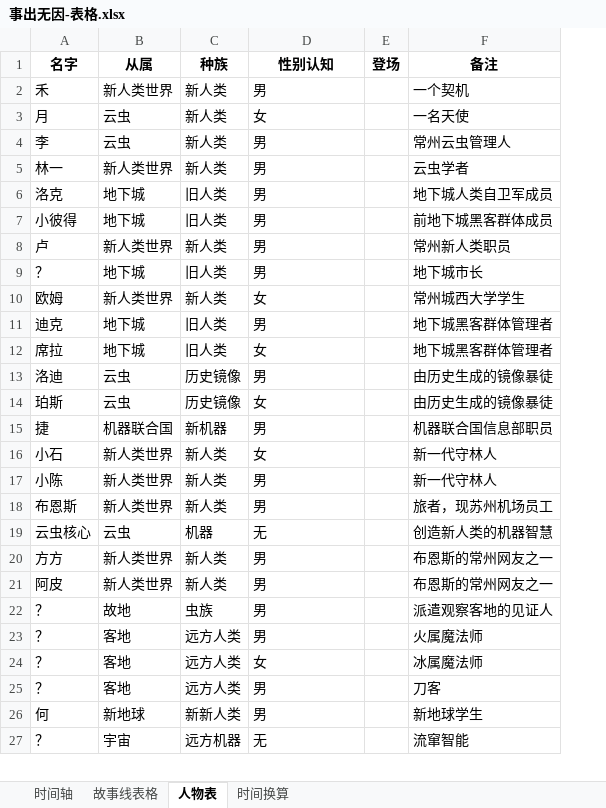
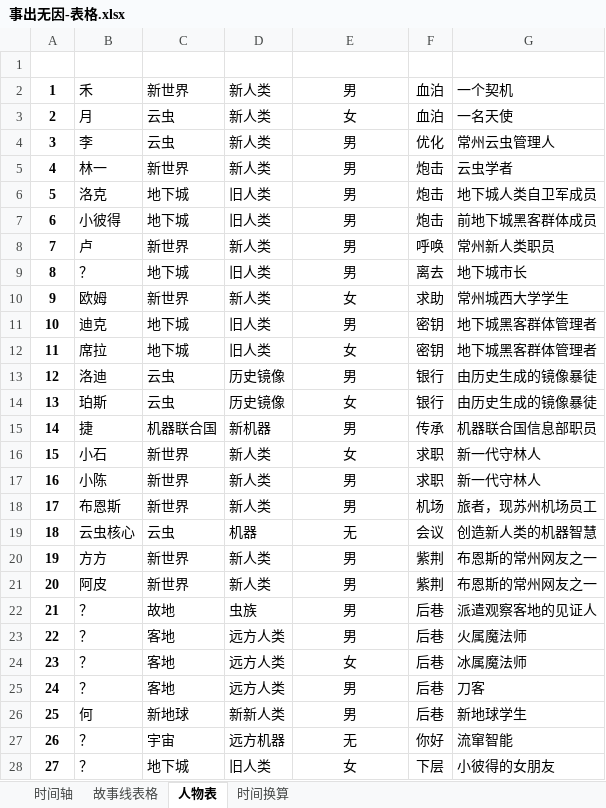
Before and after one commit to CaliFall/Causeless, an Excel workbook: 事出无因-表格.xlsx, sheet 人物表, drawn as a sheet; only a part is shown; values as stored, in another font and other column widths than the file's, no borders; table styles not drawn; addresses are those after the commit; the diff covers the shown part only; the diff names each change by its address in the sheet, - before the commit and + after, or states it on an @@ line.

```diff
--- a/事出无因-表格.xlsx (sheet 人物表)
+++ b/事出无因-表格.xlsx (sheet 人物表)
+column A (序号), rows 2-27: 1 | 2 | 3 | 4 | 5 | 6 | 7 | 8 | 9 | 10 | 11 | 12 | 13 | 14 | 15 | 16 | 17 | 18 | 19 | 20 | 21 | 22 | 23 | 24 | 25 | 26
-B1:G1 text colour: black
+B1:G1 text colour: #FFFFFF
-C2 (从属): 新人类世界
+C2 (从属): 新世界
-E2:E27 alignment: left
+E2:E27 alignment: center
-F2:F3 (登场): (empty)
+F2:F3 (登场): 血泊
-F4 (登场): (empty)
+F4 (登场): 优化
-C5 (从属): 新人类世界
+C5 (从属): 新世界
-F5:F7 (登场): (empty)
+F5:F7 (登场): 炮击
-C8 (从属): 新人类世界
+C8 (从属): 新世界
-F8 (登场): (empty)
+F8 (登场): 呼唤
-F9 (登场): (empty)
+F9 (登场): 离去
-C10 (从属): 新人类世界
+C10 (从属): 新世界
-F10 (登场): (empty)
+F10 (登场): 求助
-F11:F12 (登场): (empty)
+F11:F12 (登场): 密钥
-F13:F14 (登场): (empty)
+F13:F14 (登场): 银行
-F15 (登场): (empty)
+F15 (登场): 传承
-C16:C18 (从属): 新人类世界
+C16:C18 (从属): 新世界
-F16:F17 (登场): (empty)
+F16:F17 (登场): 求职
-F18 (登场): (empty)
+F18 (登场): 机场
-F19 (登场): (empty)
+F19 (登场): 会议
-C20:C21 (从属): 新人类世界
+C20:C21 (从属): 新世界
-F20:F21 (登场): (empty)
+F20:F21 (登场): 紫荆
-F22:F26 (登场): (empty)
+F22:F26 (登场): 后巷
-F27 (登场): (empty)
+F27 (登场): 你好
+row 28: 27 | ？ | 地下城 | 旧人类 | 女 | 下层 | 小彼得的女朋友
```
Also changed, not shown: 7 added rows, 5 edited cells and cell formats elsewhere in this sheet, sheet 故事线表格, sheet 时间轴, 5 other files.
